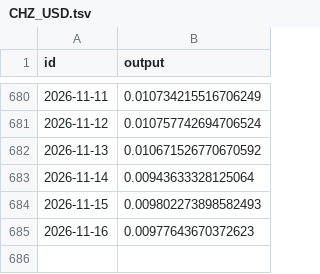
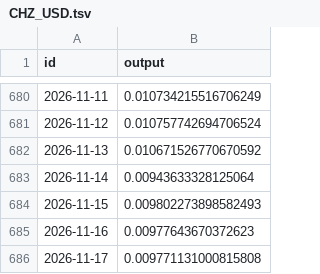
Before and after one commit to sablier-labs/price-data, a TSV file: crypto/CHZ_USD.tsv, drawn as a sheet; only a part is shown, gaps mark what is left out.

```diff
--- a/crypto/CHZ_USD.tsv
+++ b/crypto/CHZ_USD.tsv
@@ -685 +685,2 @@ id	output
 "2026-11-16"	0.00977643670372623
+"2026-11-17"	0.009771131000815808
```
Also changed, not shown: crypto/GRT_USD.tsv, crypto/MON_USD.tsv, 23 other files.
